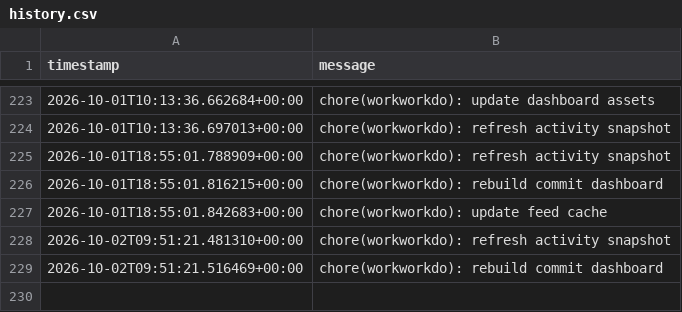
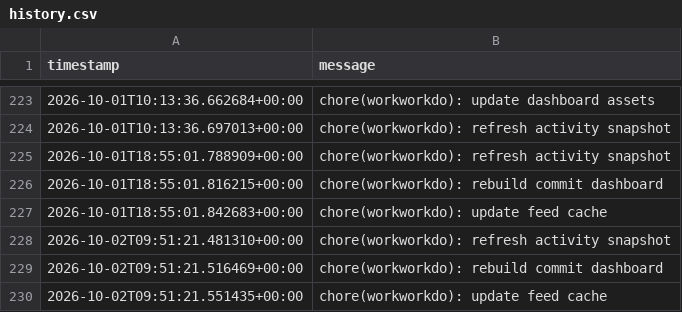
Before and after one commit to glcskl/workworkdo, a CSV file: data/history.csv, drawn as a sheet; only a part is shown, gaps mark what is left out.

Commit message:
chore(workworkdo): update feed cache

```diff
--- a/data/history.csv
+++ b/data/history.csv
@@ -229 +229,2 @@ timestamp,message
 2026-10-02T09:51:21.516469+00:00,chore(workworkdo): rebuild commit dashboard
+2026-10-02T09:51:21.551435+00:00,chore(workworkdo): update feed cache
```
